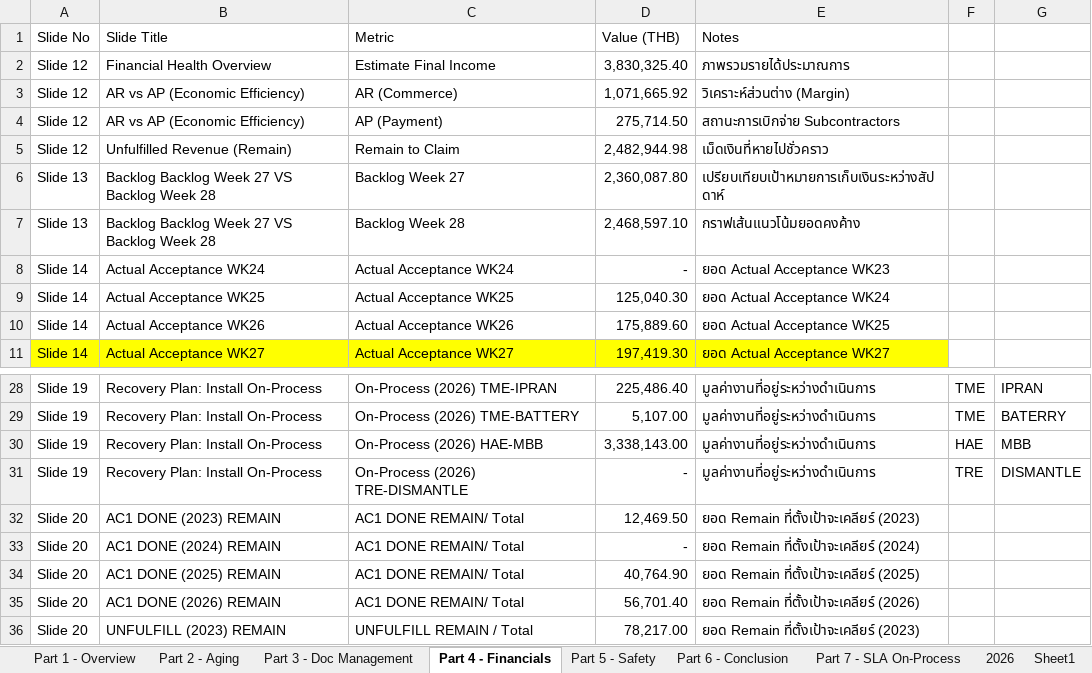
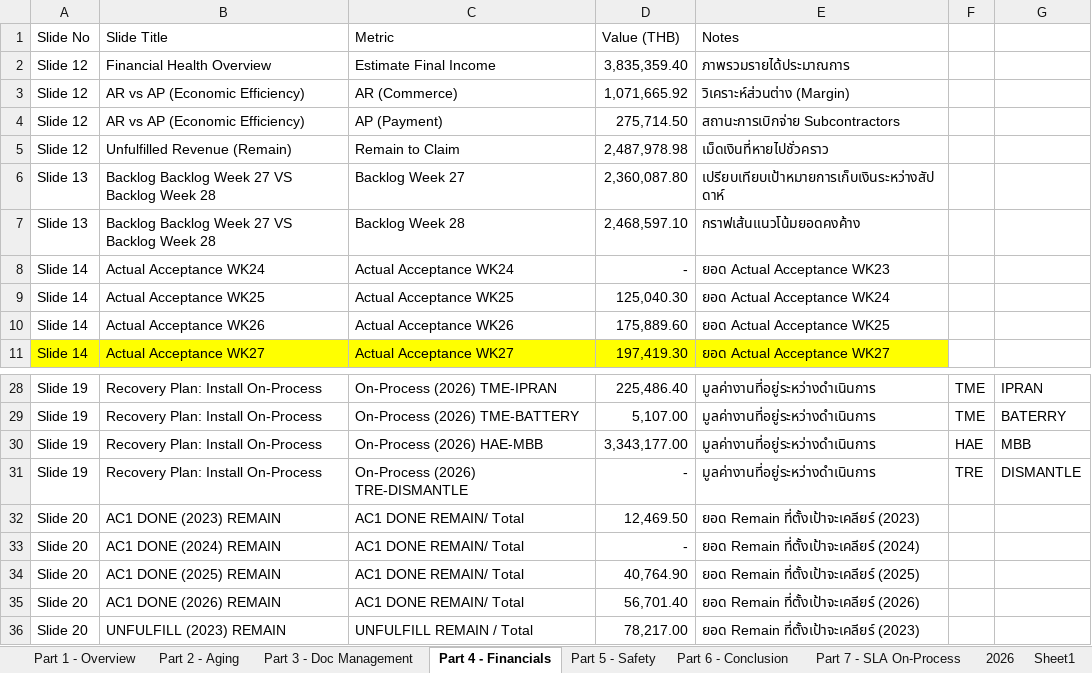
Before and after one commit to boonchotbor-design/0-Dashboard, an Excel workbook: Dashboard_Template_30_Slides_Final.xlsx, sheet Part 4 - Financials, drawn as a sheet; only a part is shown, gaps mark what is left out; values as stored, in another font and other column widths than the file's, no borders; the diff names each change by its address in the sheet, - before the commit and + after, or states it on an @@ line.

```diff
--- a/Dashboard_Template_30_Slides_Final.xlsx (sheet Part 4 - Financials)
+++ b/Dashboard_Template_30_Slides_Final.xlsx (sheet Part 4 - Financials)
-D2 (Value (THB)): 3,830,325.40
+D2 (Value (THB)): 3,835,359.40
-D5 (Value (THB)): 2,482,944.98
+D5 (Value (THB)): 2,487,978.98
-D30 (Value (THB)): 3,338,143.00
+D30 (Value (THB)): 3,343,177.00
```
Also changed, not shown: sheet Part 7 - SLA On-Process, sheet 2026, sheet Part 2 - Aging, sheet Part 3 - Doc Management, sheet Part 1 - Overview, 1 other file.
